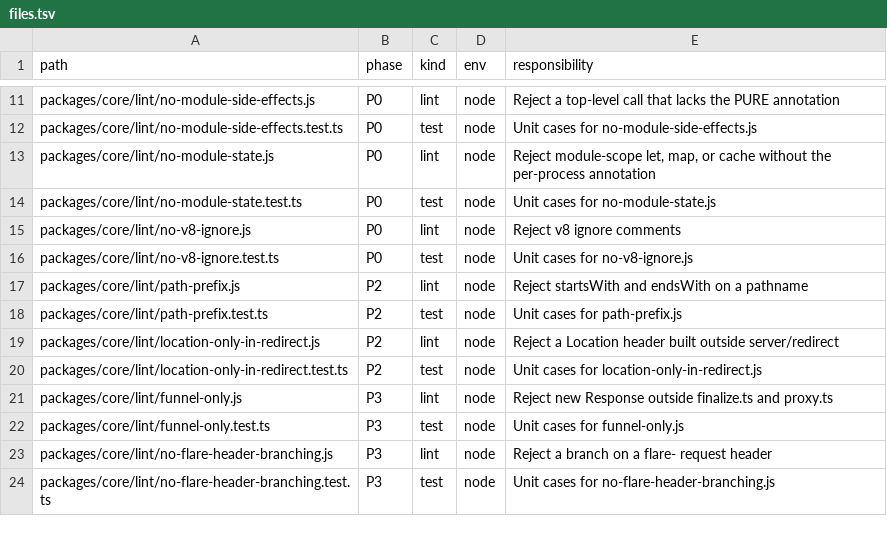
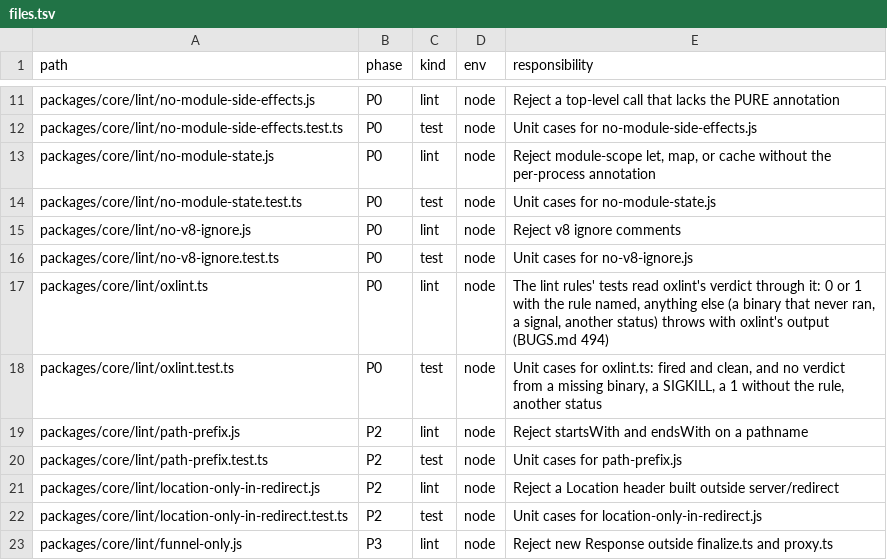
Before and after one commit to lovrozagar/flare, a TSV file: blueprint/files.tsv, drawn as a sheet; only a part is shown, gaps mark what is left out; the shorter side is filled out with more unchanged rows.

Commit message:
test(bit-00): a lint rule test fails with oxlint's output when oxlint gives no verdict (BUGS 494)
flare-5b's verify of c3f16243 (attempt 2) failed lint/funnel-only.test `new Response in
finalize` with status 1 where 0 was expected, and nothing said why. Every rule test's lint()
returned `proc.status ?? 1` and dropped oxlint's output, so a SIGKILLed or crashed oxlint read as
the rule firing, and the firing cases asserted `.not.toBe(0)`.

- lint/oxlint.ts (new) lintVerdict runs oxlint and returns 0, or 1 when the output names
  flare(<rule>). A binary that never ran, a signal, another status, or a 1 without the rule
  throws with oxlint's output.
- The eight rule tests read it, and their firing cases assert exactly 1.
- The integration builds asserting `.not.toBe(0)` each also require the failure's own text,
  which a killed build does not print, so they stay; release.ts's `?? 1` is the release gate's
  fail-safe, not a test.

Red: with oxlint pointed at a missing binary, the old funnel-only.test passed `new Response in
loaders` (7 failed, 1 passed: a false green). oxlint.test was red with its module absent; its
cases cover a missing binary (ENOENT), a SIGKILL with partial output, a 1 without the rule, and
status 2. Green: the 31 lint tests on Node and Bun, the unit gate, typecheck, lint, check-tree.

Blueprint: files.tsv rows for lint/oxlint.ts and its test, BUGS 494.

```diff
--- a/blueprint/files.tsv
+++ b/blueprint/files.tsv
@@ -16,2 +16,4 @@ packages/core/lint/no-v8-ignore.js	P0	lint	node	Reject v8 ignore comments
 packages/core/lint/no-v8-ignore.test.ts	P0	test	node	Unit cases for no-v8-ignore.js
+packages/core/lint/oxlint.ts	P0	lint	node	The lint rules' tests read oxlint's verdict through it: 0 or 1 with the rule named, anything else (a binary that never ran, a signal, another status) throws with oxlint's output (BUGS.md 494)
+packages/core/lint/oxlint.test.ts	P0	test	node	Unit cases for oxlint.ts: fired and clean, and no verdict from a missing binary, a SIGKILL, a 1 without the rule, another status
 packages/core/lint/path-prefix.js	P2	lint	node	Reject startsWith and endsWith on a pathname
```
Also changed, not shown: 11 other files.
